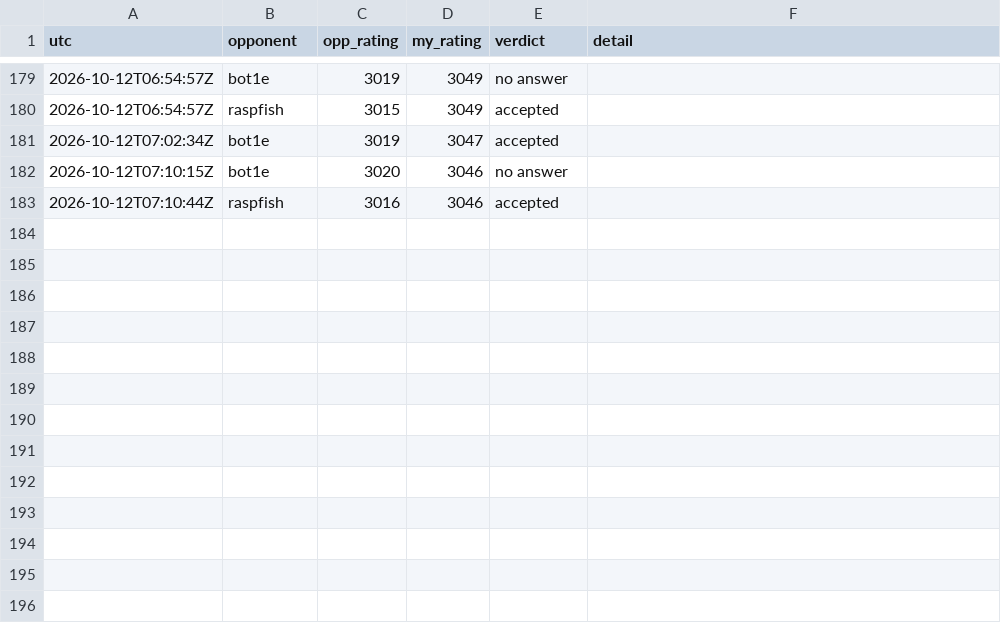
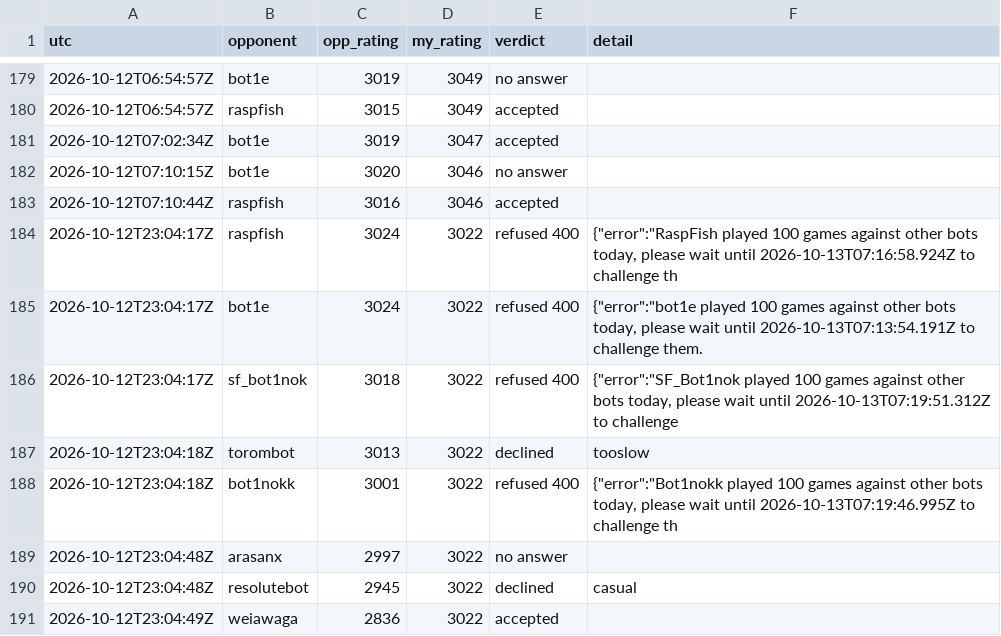
Before and after one commit to triton-xxix/proteus-lab, a CSV file: games/lichess/CHALLENGES.csv, drawn as a sheet; only a part is shown, gaps mark what is left out.

```diff
--- a/games/lichess/CHALLENGES.csv
+++ b/games/lichess/CHALLENGES.csv
@@ -183 +183,9 @@ utc,opponent,opp_rating,my_rating,verdict,detail
 2026-10-12T07:10:44Z,raspfish,3016,3046,accepted,
+2026-10-12T23:04:17Z,raspfish,3024,3022,refused 400,"{""error"":""RaspFish played 100 games against other bots today, please wait until 2026-10-13T07:16:58.924Z to challenge th"
+2026-10-12T23:04:17Z,bot1e,3024,3022,refused 400,"{""error"":""bot1e played 100 games against other bots today, please wait until 2026-10-13T07:13:54.191Z to challenge them."
+2026-10-12T23:04:17Z,sf_bot1nok,3018,3022,refused 400,"{""error"":""SF_Bot1nok played 100 games against other bots today, please wait until 2026-10-13T07:19:51.312Z to challenge "
+2026-10-12T23:04:18Z,torombot,3013,3022,declined,tooslow
+2026-10-12T23:04:18Z,bot1nokk,3001,3022,refused 400,"{""error"":""Bot1nokk played 100 games against other bots today, please wait until 2026-10-13T07:19:46.995Z to challenge th"
+2026-10-12T23:04:48Z,arasanx,2997,3022,no answer,
+2026-10-12T23:04:48Z,resolutebot,2945,3022,declined,casual
+2026-10-12T23:04:49Z,weiawaga,2836,3022,accepted,
```
Also changed, not shown: games/lichess/GAMES.csv, 9 other files.
